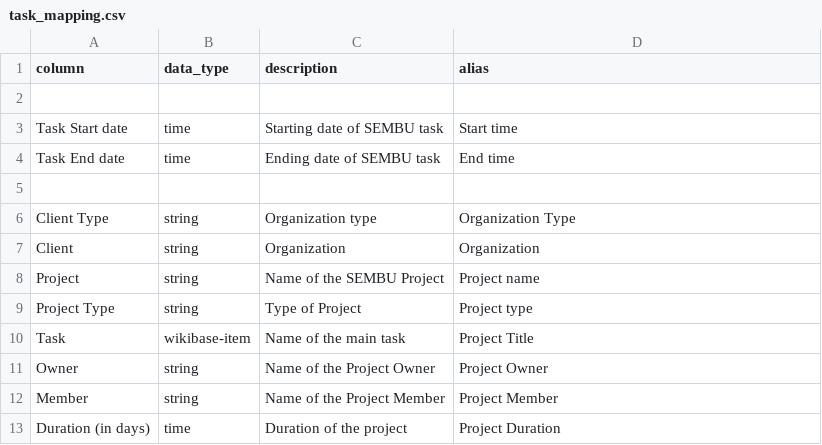
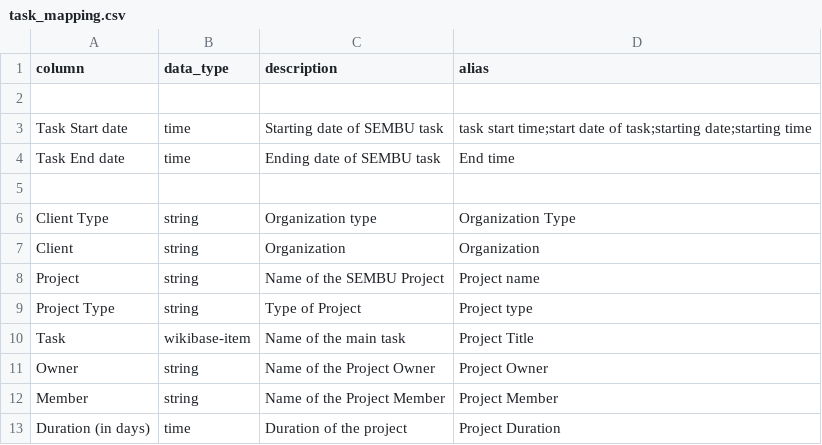
Before and after one commit to mohammadzainabbas/wikibase-nttdata, a CSV file: data/task_mapping.csv, drawn as a sheet.

Commit message:
Work in progress

```diff
--- a/data/task_mapping.csv
+++ b/data/task_mapping.csv
@@ -2,3 +2,3 @@
 
-Task Start date,time,Starting date of SEMBU task,Start time
+Task Start date,time,Starting date of SEMBU task,task start time;start date of task;starting date;starting time
 Task End date,time,Ending date of SEMBU task,End time
```
